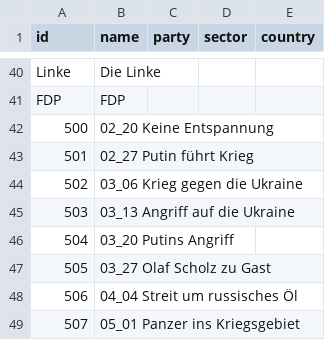
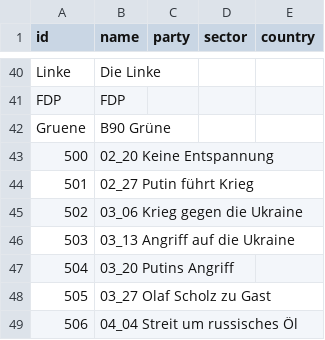
Before and after one commit to hdm-crpr/226305, a CSV file: data/anne_will/nodes.csv, drawn as a sheet; only a part is shown, gaps mark what is left out; the shorter side is filled out with more unchanged rows; the diff names each change by its address in the sheet, - before the commit and + after, or states it on an @@ line.

Commit message:
Update nodes.csv

```diff
--- a/data/anne_will/nodes.csv
+++ b/data/anne_will/nodes.csv
+row 42: Gruene | B90 Grüne
```
